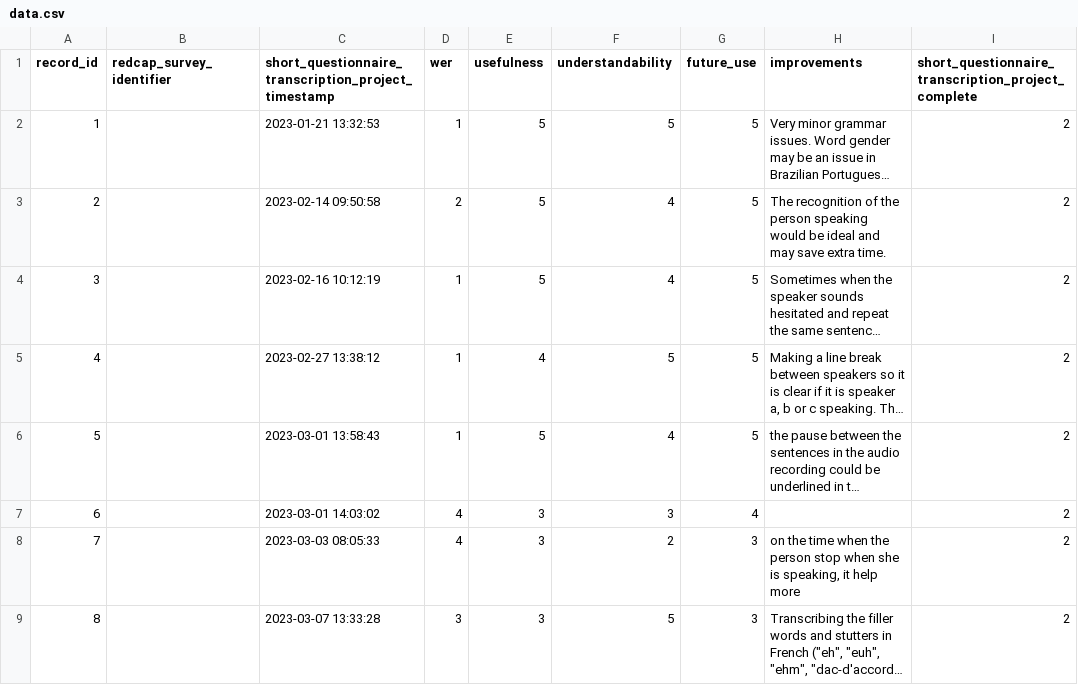
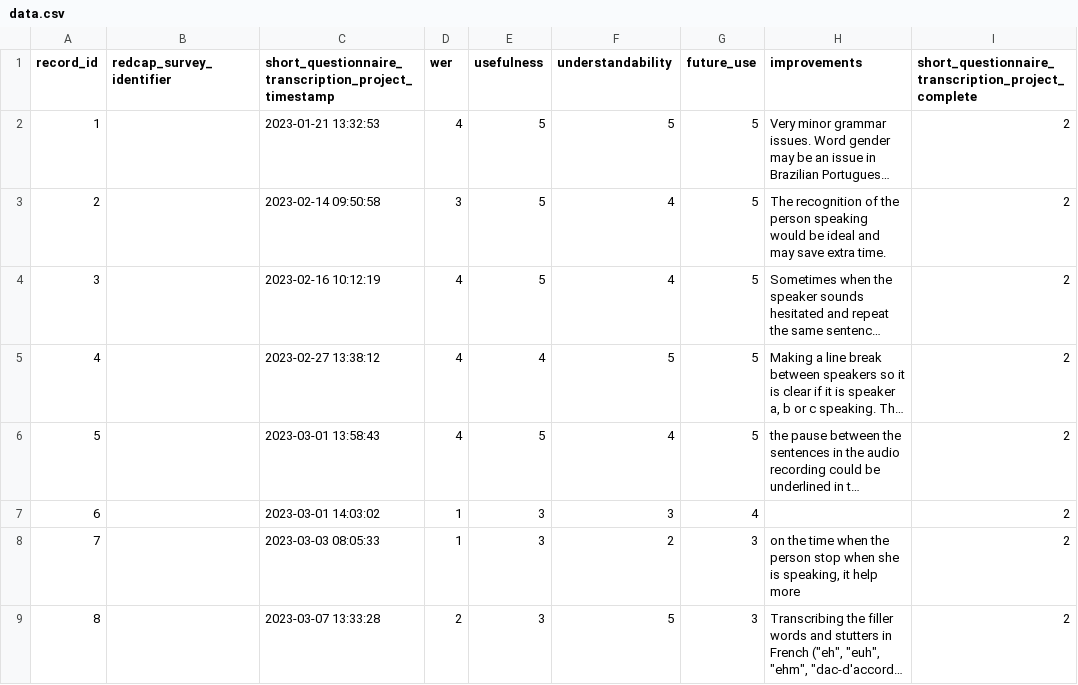
Before and after one commit to WunschK/high-visualisation, a CSV file: data.csv, drawn as a sheet; only a part is shown; long unchanged cells end in …; the diff names each change by its address in the sheet, - before the commit and + after, or states it on an @@ line.

```diff
--- a/data.csv
+++ b/data.csv
-D2 (wer): 1
+D2 (wer): 4
-D3 (wer): 2
+D3 (wer): 3
-D4:D6 (wer): 1
+D4:D6 (wer): 4
-D7:D8 (wer): 4
+D7:D8 (wer): 1
-D9 (wer): 3
+D9 (wer): 2
```
Also changed, not shown: 1 other file.
